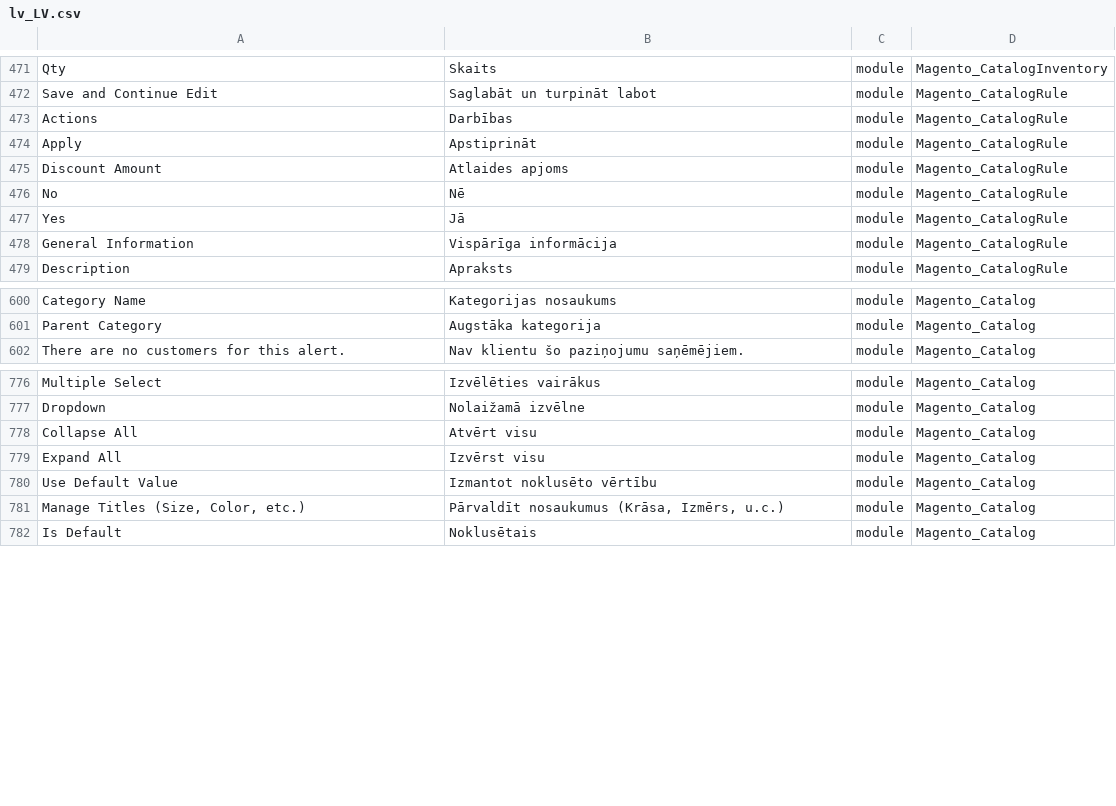
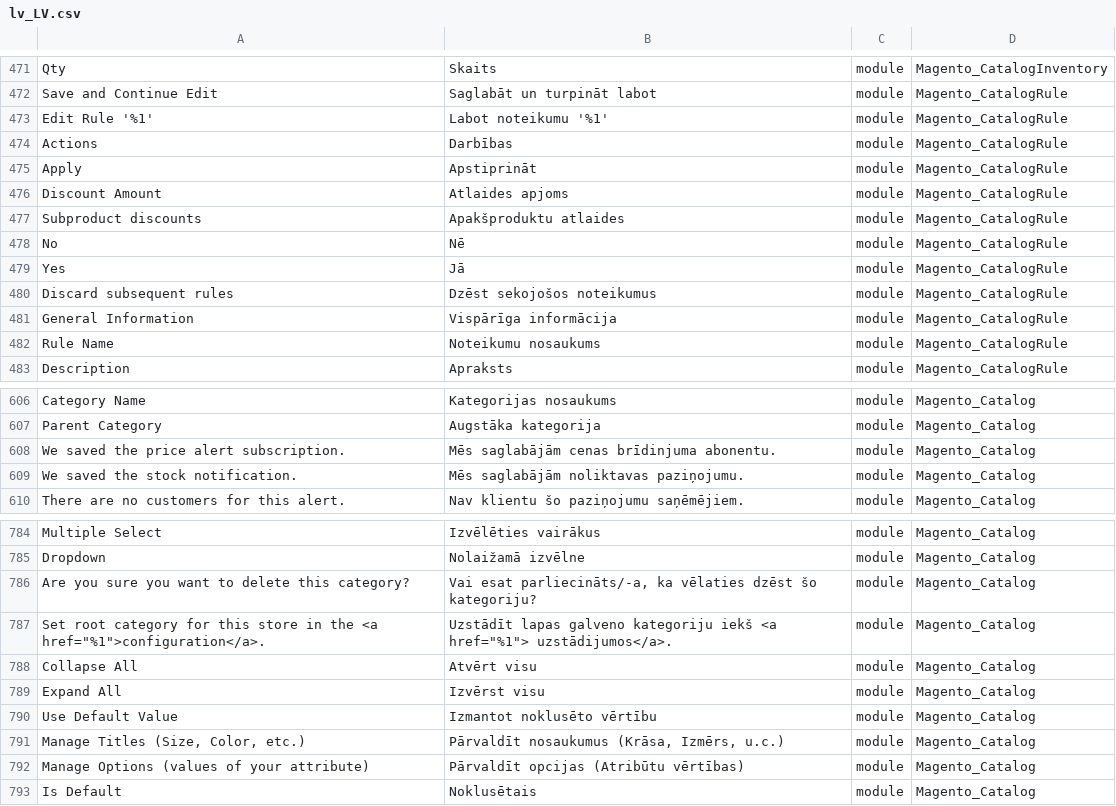
Before and after one commit to Magento2Translations/language_lv_lv, a CSV file: lv_LV.csv, drawn as a sheet; only a part is shown, gaps mark what is left out; the diff covers the shown part only; the diff names each change by its address in the sheet, - before the commit and + after, or states it on an @@ line.

```diff
--- a/lv_LV.csv
+++ b/lv_LV.csv
+row 473: Edit Rule '%1' | Labot noteikumu '%1' | module | Magento_CatalogRule
+row 477: Subproduct discounts | Apakšproduktu atlaides | module | Magento_CatalogRule
+row 480: Discard subsequent rules | Dzēst sekojošos noteikumus | module | Magento_CatalogRule
+row 482: Rule Name | Noteikumu nosaukums | module | Magento_CatalogRule
+row 608: We saved the price alert subscription. | Mēs saglabājām cenas brīdinjuma abonentu. | module | Magento_Catalog
+row 609: We saved the stock notification. | Mēs saglabājām noliktavas paziņojumu. | module | Magento_Catalog
+row 786: Are you sure you want to delete this category? | Vai esat parliecināts/-a, ka vēlaties dzēst šo kategoriju? | module | Magento_Catalog
+row 787: Set root category for this store in the <a href="%1">configuration</a>. | Uzstādīt lapas galveno kategoriju iekš <a href="%1"> uzstādijumos</a>. | module | Magento_Catalog
+row 792: Manage Options (values of your attribute) | Pārvaldīt opcijas (Atribūtu vērtības) | module | Magento_Catalog
```
Also changed, not shown: 7 added rows elsewhere in this file, 1 other file.
